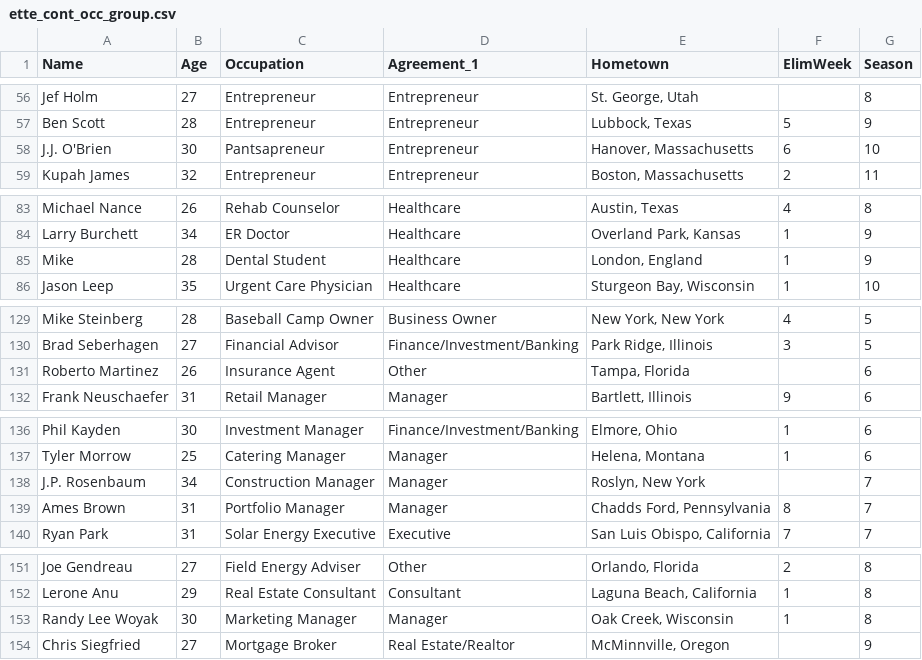
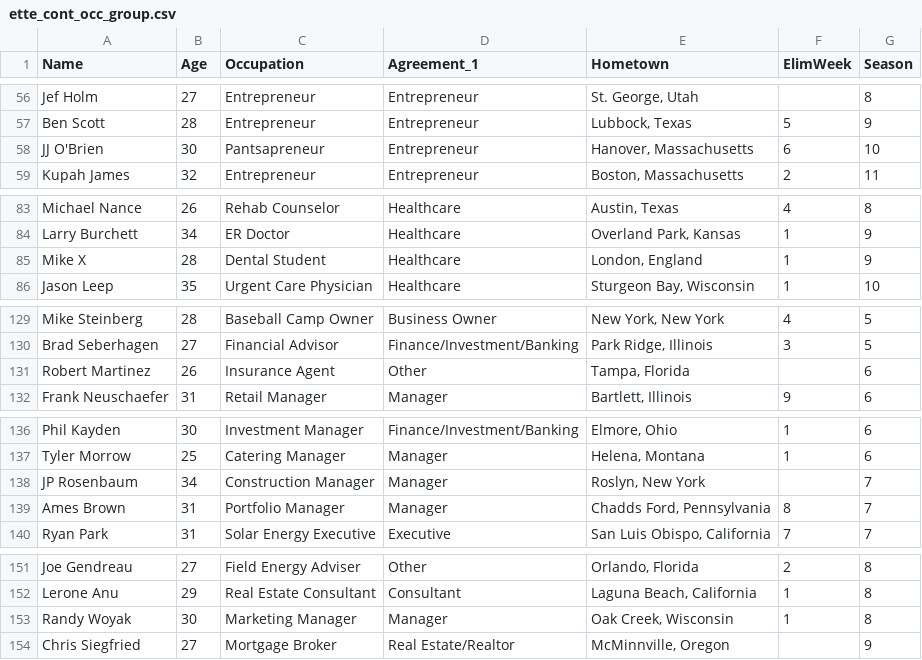
Before and after one commit to julesjulesjules/SI699_Bachelorette, a CSV file: ette_cont_occ_group.csv, drawn as a sheet; only a part is shown, gaps mark what is left out; the diff covers the shown part only.

```diff
--- a/ette_cont_occ_group.csv
+++ b/ette_cont_occ_group.csv
@@ -57,3 +57,3 @@ Jef Holm,27,Entrepreneur,Entrepreneur,"St. George, Utah",,8
 Ben Scott,28,Entrepreneur,Entrepreneur,"Lubbock, Texas",5,9
-J.J. O'Brien,30,Pantsapreneur,Entrepreneur,"Hanover, Massachusetts",6,10
+JJ O'Brien,30,Pantsapreneur,Entrepreneur,"Hanover, Massachusetts",6,10
 Kupah James,32,Entrepreneur,Entrepreneur,"Boston, Massachusetts",2,11
@@ -84,3 +84,3 @@ Michael Nance,26,Rehab Counselor,Healthcare,"Austin, Texas",4,8
 Larry Burchett,34,ER Doctor,Healthcare,"Overland Park, Kansas",1,9
-Mike,28,Dental Student,Healthcare,"London, England",1,9
+Mike X,28,Dental Student,Healthcare,"London, England",1,9
 Jason Leep,35,Urgent Care Physician,Healthcare,"Sturgeon Bay, Wisconsin",1,10
@@ -130,3 +130,3 @@ Mike Steinberg,28,Baseball Camp Owner,Business Owner,"New York, New York",4,5
 Brad Seberhagen,27,Financial Advisor,Finance/Investment/Banking,"Park Ridge, Illinois",3,5
-Roberto Martinez,26,Insurance Agent,Other,"Tampa, Florida",,6
+Robert Martinez,26,Insurance Agent,Other,"Tampa, Florida",,6
 Frank Neuschaefer,31,Retail Manager,Manager,"Bartlett, Illinois",9,6
@@ -137,3 +137,3 @@ Phil Kayden,30,Investment Manager,Finance/Investment/Banking,"Elmore, Ohio",1,6
 Tyler Morrow,25,Catering Manager,Manager,"Helena, Montana",1,6
-J.P. Rosenbaum,34,Construction Manager,Manager,"Roslyn, New York",,7
+JP Rosenbaum,34,Construction Manager,Manager,"Roslyn, New York",,7
 Ames Brown,31,Portfolio Manager,Manager,"Chadds Ford, Pennsylvania",8,7
@@ -152,3 +152,3 @@ Joe Gendreau,27,Field Energy Adviser,Other,"Orlando, Florida",2,8
 Lerone Anu,29,Real Estate Consultant,Consultant,"Laguna Beach, California",1,8
-Randy Lee Woyak,30,Marketing Manager,Manager,"Oak Creek, Wisconsin",1,8
+Randy Woyak,30,Marketing Manager,Manager,"Oak Creek, Wisconsin",1,8
 Chris Siegfried,27,Mortgage Broker,Real Estate/Realtor,"McMinnville, Oregon",,9
```
Also changed, not shown: 8 edited cells elsewhere in this file, 1 other file.
